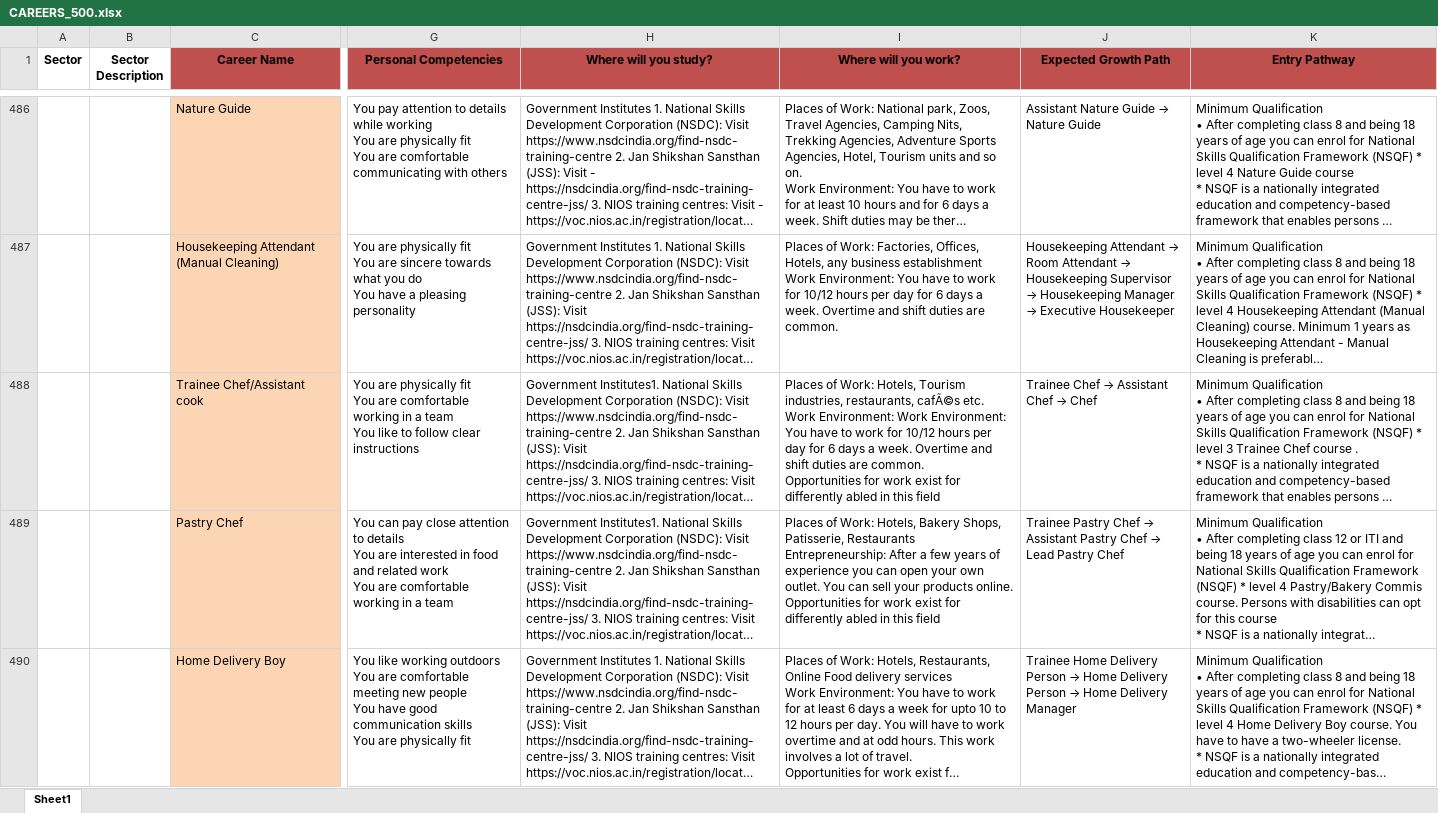
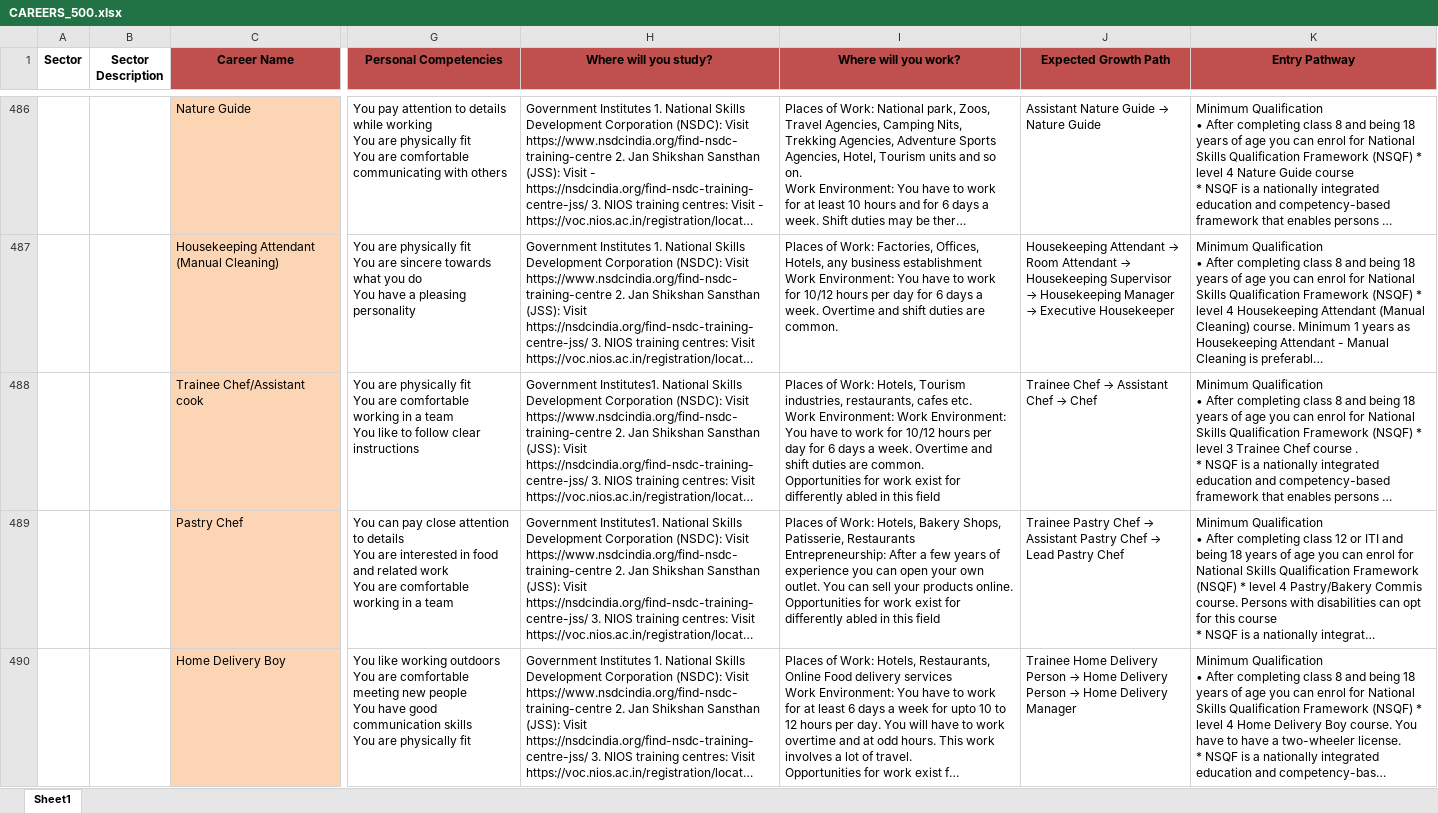
Before and after one commit to umaidali236/JKSDM-AI-API, an Excel workbook: db/CAREERS_500.xlsx, sheet Sheet1, drawn as a sheet; only a part is shown, gaps mark what is left out; long unchanged cells end in …; values as stored, in another font and other column widths than the file's, no borders; ↵ is a line break in a cell; the diff covers the shown part only; the diff names each change by its address in the sheet, - before the commit and + after, or states it on an @@ line.

```diff
--- a/db/CAREERS_500.xlsx (sheet Sheet1)
+++ b/db/CAREERS_500.xlsx (sheet Sheet1)
-I488 (Where will you work?): …industries, restaurants, cafÃ©s etc. ↵ Work…
+I488 (Where will you work?): …industries, restaurants, cafes etc. ↵ Work…
```
Also changed, not shown: 11 edited cells elsewhere in this sheet, 4 other files.
